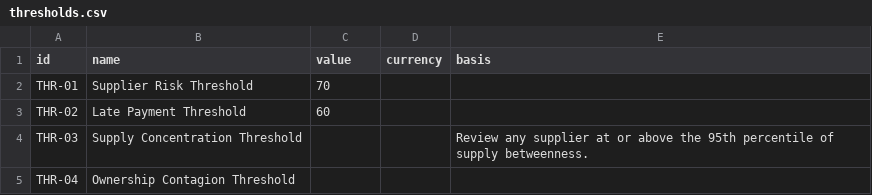
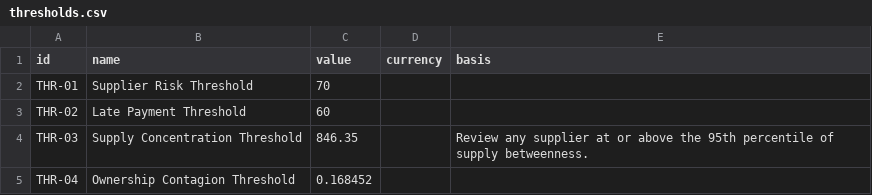
Before and after one commit to neo4j-partners/graph-on-databricks, a CSV file: supplier-risk-graph/data/thresholds.csv, drawn as a sheet.

```diff
--- a/supplier-risk-graph/data/thresholds.csv
+++ b/supplier-risk-graph/data/thresholds.csv
@@ -3,3 +3,3 @@ THR-01,Supplier Risk Threshold,70,,
 THR-02,Late Payment Threshold,60,,
-THR-03,Supply Concentration Threshold,,,Review any supplier at or above the 95th percentile of supply betweenness.
-THR-04,Ownership Contagion Threshold,,,
+THR-03,Supply Concentration Threshold,846.35,,Review any supplier at or above the 95th percentile of supply betweenness.
+THR-04,Ownership Contagion Threshold,0.168452,,
```
Also changed, not shown: 5 other files.
